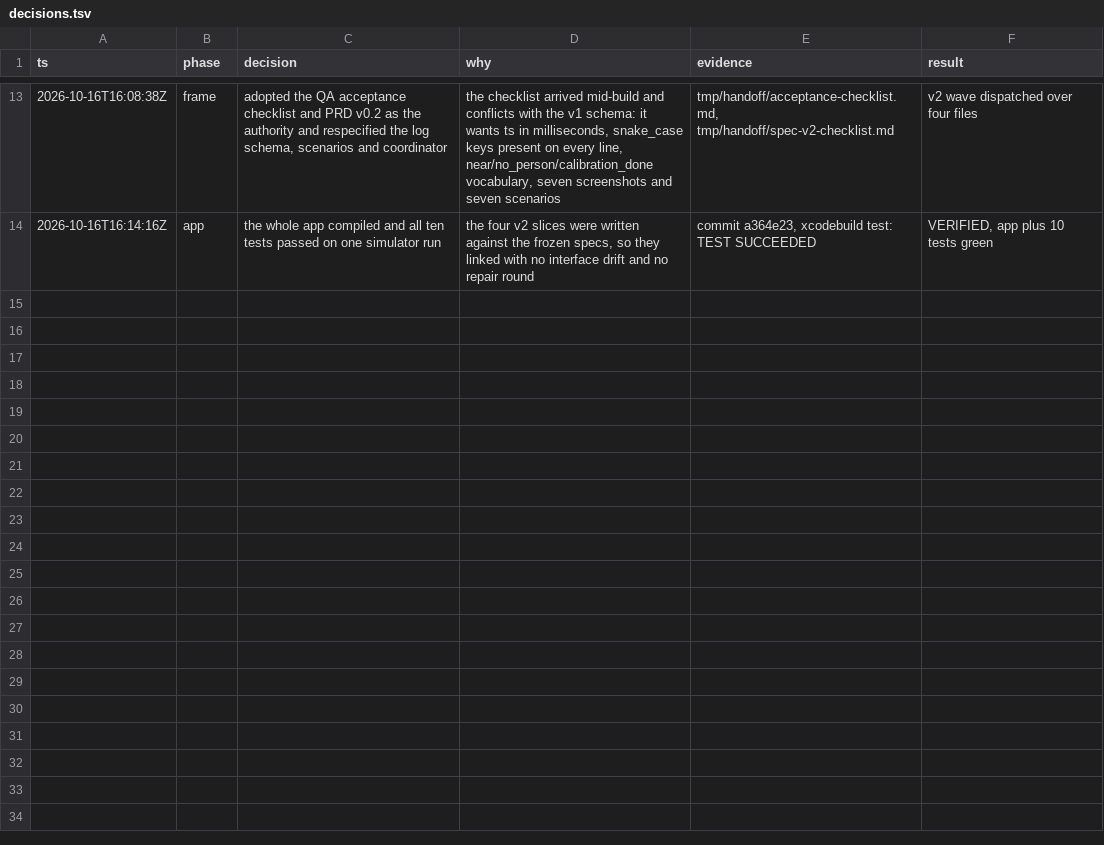
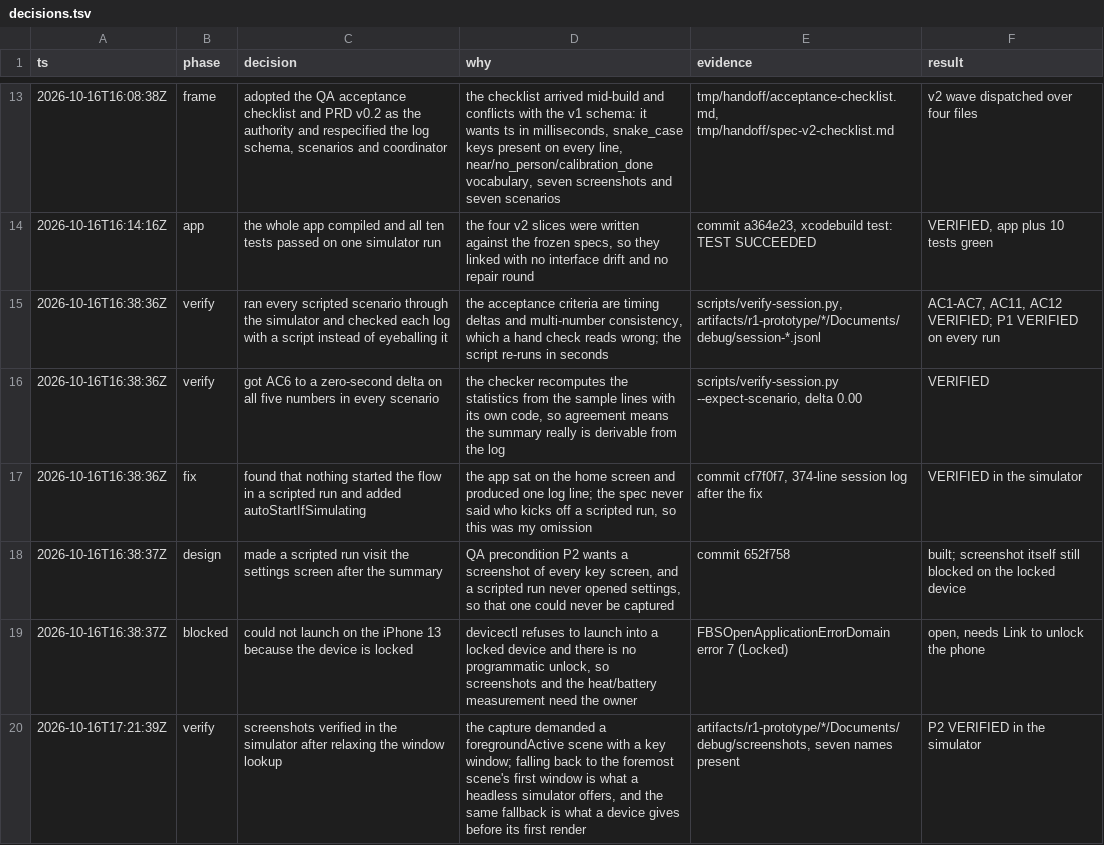
Before and after one commit to linkdesu/posture-reminder, a TSV file: decisions.tsv, drawn as a sheet; only a part is shown, gaps mark what is left out; the diff covers the shown part only.

Commit message:
feat: CTO review answers — dual reminder counts, gated settings capture, speech watchdog

```diff
--- a/decisions.tsv
+++ b/decisions.tsv
@@ -14 +14,7 @@ ts	phase	decision	why	evidence	result
 2026-10-16T16:14:16Z	app	the whole app compiled and all ten tests passed on one simulator run	the four v2 slices were written against the frozen specs, so they linked with no interface drift and no repair round	commit a364e23, xcodebuild test: TEST SUCCEEDED	VERIFIED, app plus 10 tests green
+2026-10-16T16:38:36Z	verify	ran every scripted scenario through the simulator and checked each log with a script instead of eyeballing it	the acceptance criteria are timing deltas and multi-number consistency, which a hand check reads wrong; the script re-runs in seconds	scripts/verify-session.py, artifacts/r1-prototype/*/Documents/debug/session-*.jsonl	AC1-AC7, AC11, AC12 VERIFIED; P1 VERIFIED on every run
+2026-10-16T16:38:36Z	verify	got AC6 to a zero-second delta on all five numbers in every scenario	the checker recomputes the statistics from the sample lines with its own code, so agreement means the summary really is derivable from the log	scripts/verify-session.py --expect-scenario, delta 0.00	VERIFIED
+2026-10-16T16:38:36Z	fix	found that nothing started the flow in a scripted run and added autoStartIfSimulating	the app sat on the home screen and produced one log line; the spec never said who kicks off a scripted run, so this was my omission	commit cf7f0f7, 374-line session log after the fix	VERIFIED in the simulator
+2026-10-16T16:38:37Z	design	made a scripted run visit the settings screen after the summary	QA precondition P2 wants a screenshot of every key screen, and a scripted run never opened settings, so that one could never be captured	commit 652f758	built; screenshot itself still blocked on the locked device
+2026-10-16T16:38:37Z	blocked	could not launch on the iPhone 13 because the device is locked	devicectl refuses to launch into a locked device and there is no programmatic unlock, so screenshots and the heat/battery measurement need the owner	FBSOpenApplicationErrorDomain error 7 (Locked)	open, needs Link to unlock the phone
+2026-10-16T17:21:39Z	verify	screenshots verified in the simulator after relaxing the window lookup	the capture demanded a foregroundActive scene with a key window; falling back to the foremost scene's first window is what a headless simulator offers, and the same fallback is what a device gives before its first render	artifacts/r1-prototype/*/Documents/debug/screenshots, seven names present	P2 VERIFIED in the simulator
```
Also changed, not shown: 5 added rows elsewhere in this file, 14 other files.
